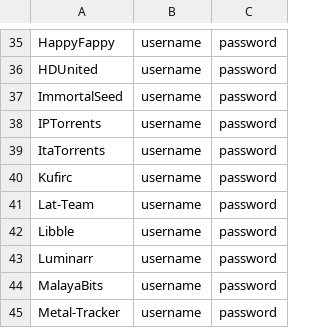
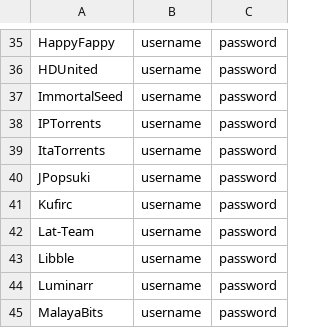
Before and after one commit to zodac-personal/tracker-profiles, a CSV file: docker/trackers_example.csv, drawn as a sheet; only a part is shown, gaps mark what is left out; the shorter side is filled out with more unchanged rows; the diff names each change by its address in the sheet, - before the commit and + after, or states it on an @@ line.

Commit message:
[JPopsuki] Implemented tracker

```diff
--- a/docker/trackers_example.csv
+++ b/docker/trackers_example.csv
+row 40: JPopsuki | username | password
```
Also changed, not shown: 4 other files.
